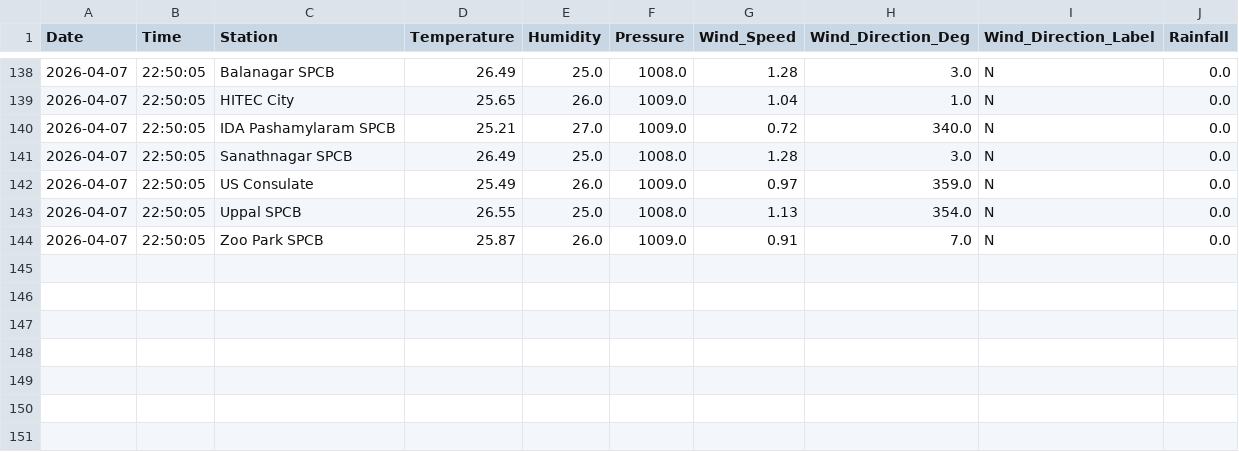
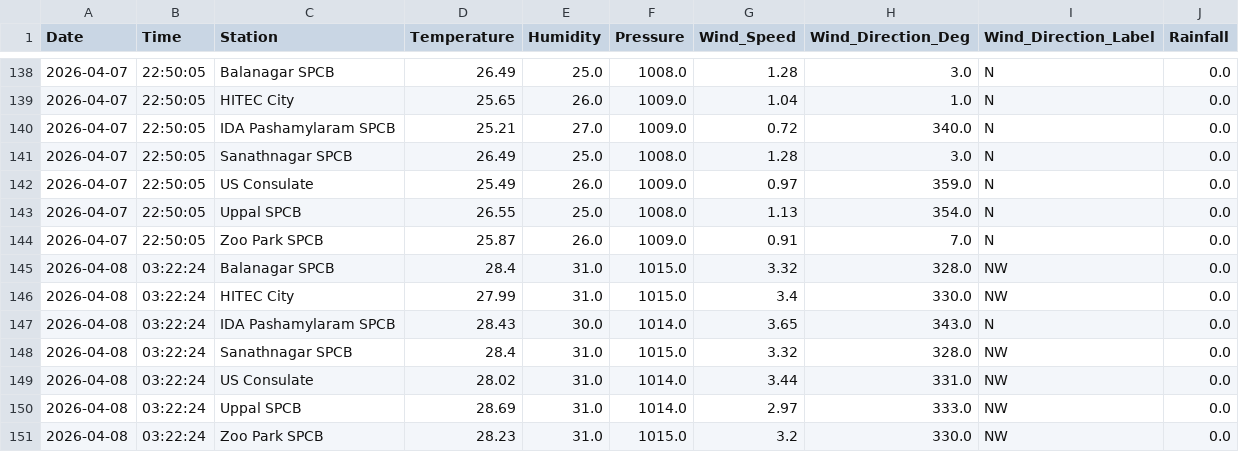
Before and after one commit to Rohan0639/aqi-prediction-ml, a CSV file: data/hyderabad_live_weather.csv, drawn as a sheet; only a part is shown, gaps mark what is left out; the diff names each change by its address in the sheet, - before the commit and + after, or states it on an @@ line.

```diff
--- a/data/hyderabad_live_weather.csv
+++ b/data/hyderabad_live_weather.csv
+row 145: 2026-04-08 | 03:22:24 | Balanagar SPCB | 28.4 | 31.0 | 1015.0 | 3.32 | 328.0 | NW | 0.0
+row 146: 2026-04-08 | 03:22:24 | HITEC City | 27.99 | 31.0 | 1015.0 | 3.4 | 330.0 | NW | 0.0
+row 147: 2026-04-08 | 03:22:24 | IDA Pashamylaram SPCB | 28.43 | 30.0 | 1014.0 | 3.65 | 343.0 | N | 0.0
+row 148: 2026-04-08 | 03:22:24 | Sanathnagar SPCB | 28.4 | 31.0 | 1015.0 | 3.32 | 328.0 | NW | 0.0
+row 149: 2026-04-08 | 03:22:24 | US Consulate | 28.02 | 31.0 | 1014.0 | 3.44 | 331.0 | NW | 0.0
+row 150: 2026-04-08 | 03:22:24 | Uppal SPCB | 28.69 | 31.0 | 1014.0 | 2.97 | 333.0 | NW | 0.0
+row 151: 2026-04-08 | 03:22:24 | Zoo Park SPCB | 28.23 | 31.0 | 1015.0 | 3.2 | 330.0 | NW | 0.0
```
Also changed, not shown: data/live_aqi_dataset.csv.
